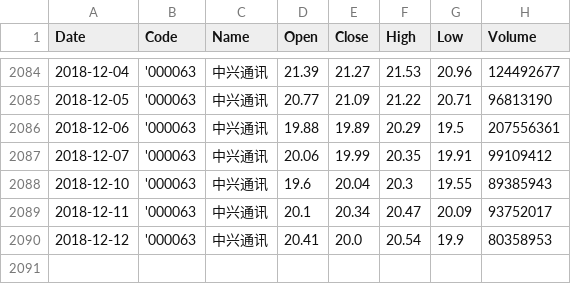
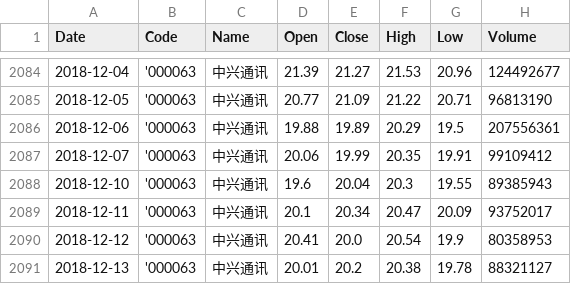
Before and after one commit to tp-yan/WebStockPredict, a CSV file: LSTMPredictStock/data/000063.csv, drawn as a sheet; only a part is shown, gaps mark what is left out.

```diff
--- a/LSTMPredictStock/data/000063.csv
+++ b/LSTMPredictStock/data/000063.csv
@@ -2090 +2090,2 @@ Date,Code,Name,Open,Close,High,Low,Volume
 2018-12-12,'000063,中兴通讯,20.41,20.0,20.54,19.9,80358953
+2018-12-13,'000063,中兴通讯,20.01,20.2,20.38,19.78,88321127
```
Also changed, not shown: LSTMPredictStock/data/000651.csv, LSTMPredictStock/data/000768.csv, 21 other files.
